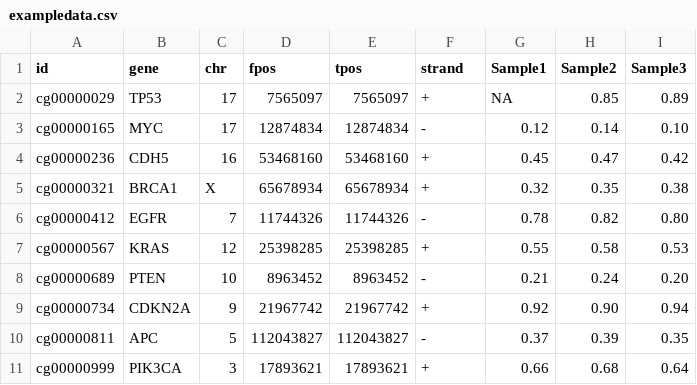
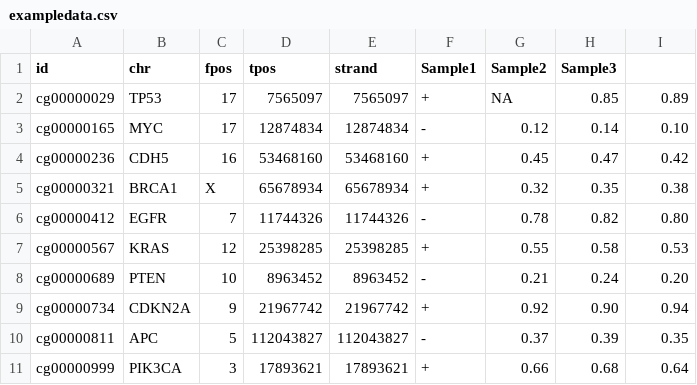
Before and after one commit to YamilaTimmer/BVAL-java-application, a CSV file: data/exampledata.csv, drawn as a sheet.

```diff
--- a/data/exampledata.csv
+++ b/data/exampledata.csv
@@ -1,2 +1,2 @@
-id,gene,chr,fpos,tpos,strand,Sample1,Sample2,Sample3
+id,chr,fpos,tpos,strand,Sample1,Sample2,Sample3
 cg00000029,TP53,17,7565097,7565097,+,NA,0.85,0.89
```
Also changed, not shown: 3 other files.
